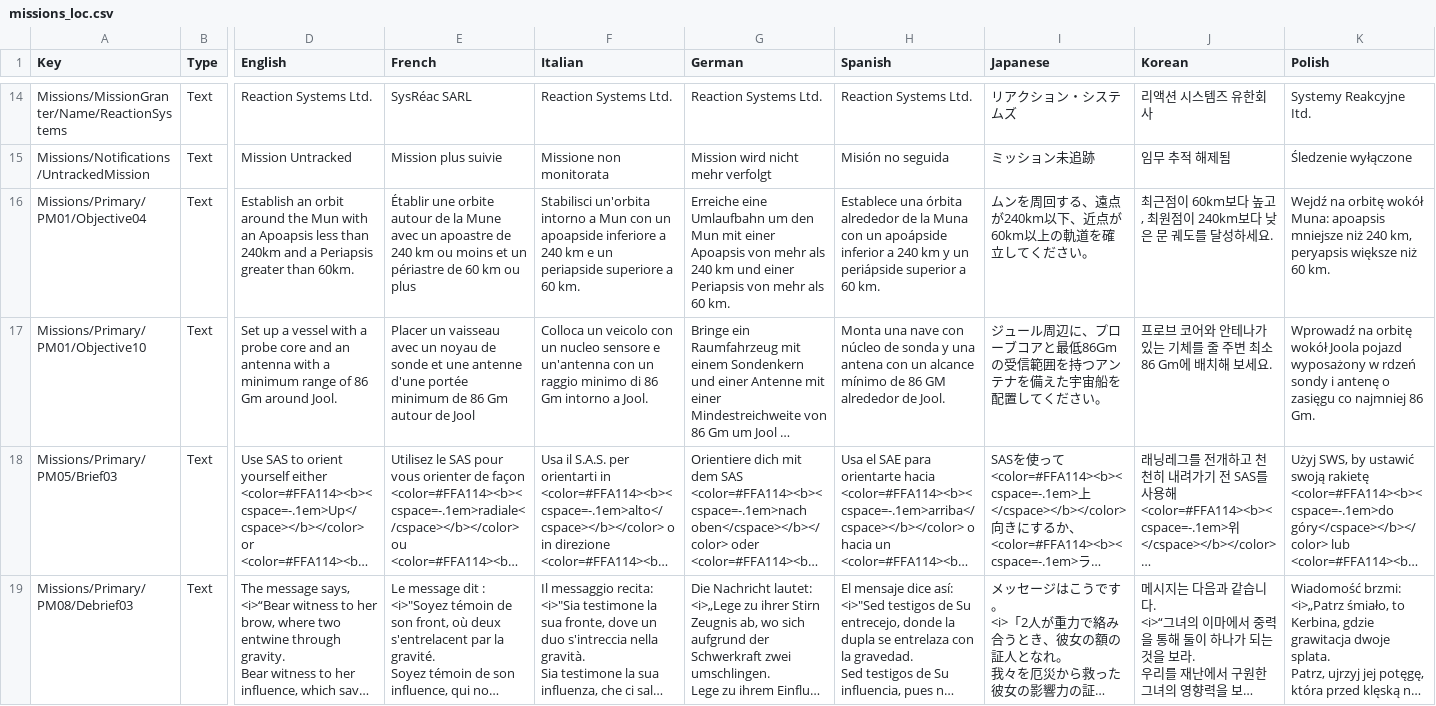
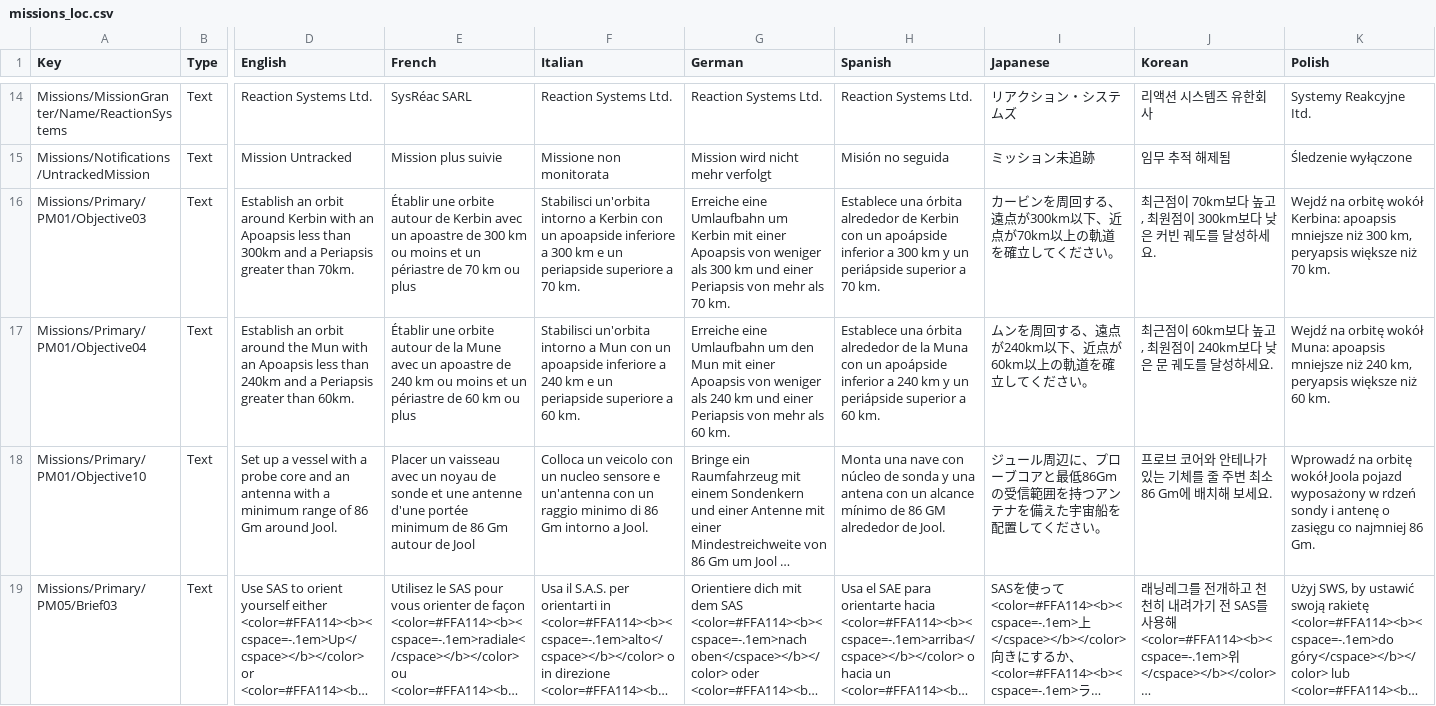
Before and after one commit to KSP2Redux/Content, a CSV file: localizations/missions_loc.csv, drawn as a sheet; only a part is shown, gaps mark what is left out; the shorter side is filled out with more unchanged rows; long unchanged cells end in …; addresses are those after the commit; rows hold the shown columns only; the diff names each change by its address in the sheet, - before the commit and + after, or states it on an @@ line.

Commit message:
Update localizations 2026-10-10 [skip ci]

```diff
--- a/localizations/missions_loc.csv
+++ b/localizations/missions_loc.csv
+row 16: Missions/Primary/PM01/Objective03 | Text | Establish an orbit around Kerbin with an Apoapsis less than 300km and a Periapsis greater than 70km. | Établir une orbite autour de Kerbin avec un apoastre de 300 km ou moins et un périastre de 70 km ou plus | Stabilisci un'orbita intorno a Kerbin con un apoapside inferiore a 300 km e un periapside superiore a 70 km. | Erreiche eine Umlaufbahn um Kerbin mit einer Apoapsis von weniger als 300 km und einer Periapsis von mehr als 70 km. | Establece una órbita alrededor de Kerbin con un apoápside inferior a 300 km y un periápside superior a 70 km. | カービンを周回する、遠点が300km以下、近点が70km以上の軌道を確立してください。 | 최근점이 70km보다 높고, 최원점이 300km보다 낮은 커빈 궤도를 달성하세요. | Wejdź na orbitę wokół Kerbina: apoapsis mniejsze niż 300 km, peryapsis większe niż 70 km.
-G17 (German): …Apoapsis von mehr als 240…
+G17 (German): …Apoapsis von weniger als 240…
```
Also changed, not shown: localizations/ui_vab_loc.csv, 1 other file.
